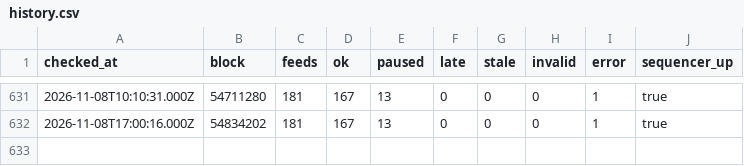
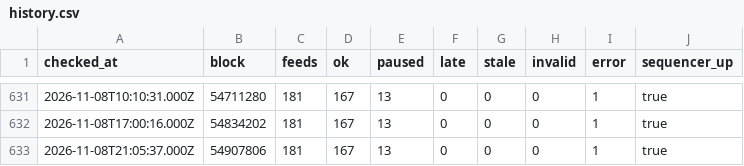
Before and after one commit to bactory-tech/oracle-watch, a CSV file: data/history.csv, drawn as a sheet; only a part is shown, gaps mark what is left out; the diff names each change by its address in the sheet, - before the commit and + after, or states it on an @@ line.

```diff
--- a/data/history.csv
+++ b/data/history.csv
+row 633: 2026-11-08T21:05:37.000Z | 54907806 | 181 | 167 | 13 | 0 | 0 | 0 | 1 | true
```
Also changed, not shown: 2 other files.
